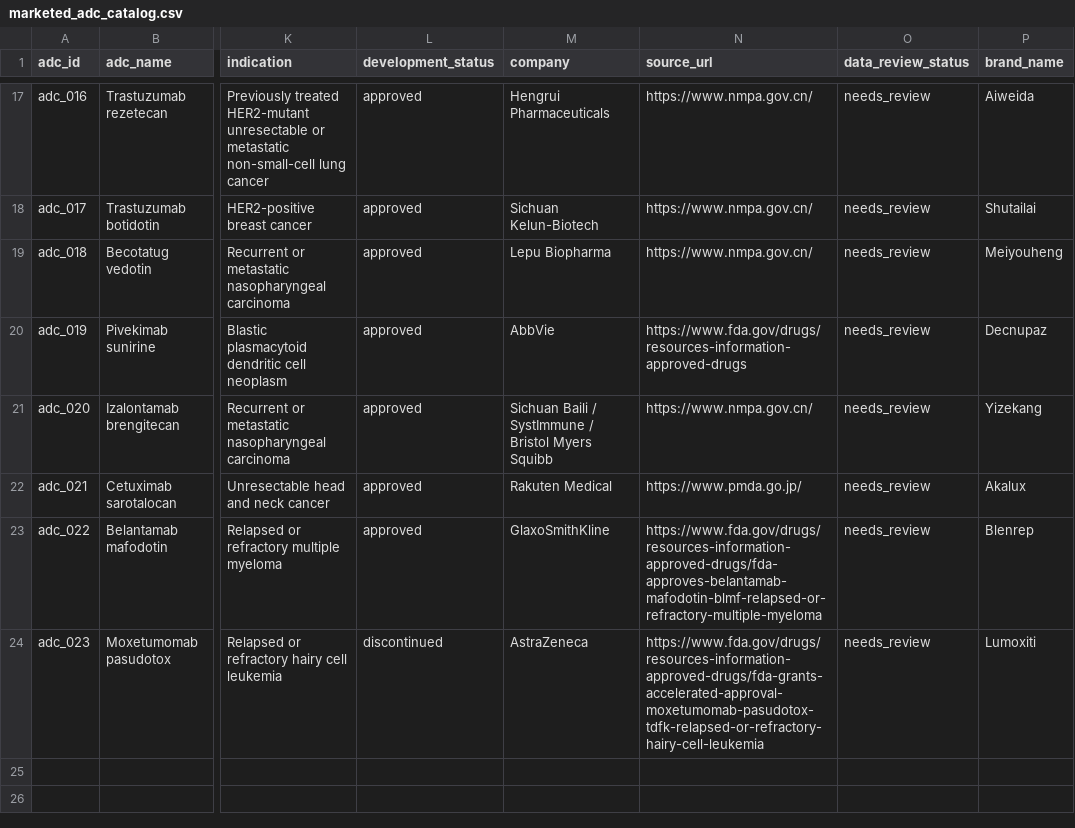
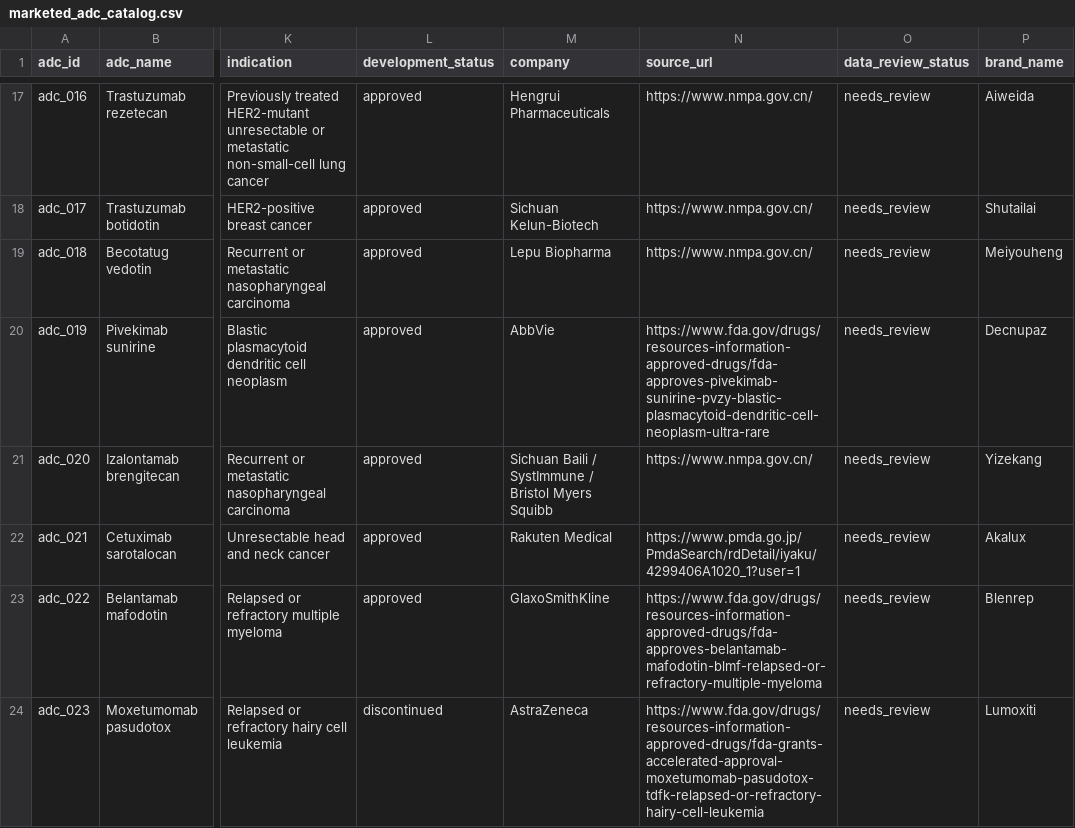
Before and after one commit to Petey-PKU/ADC-Evidence, a CSV file: data/public/marketed_adc_catalog.csv, drawn as a sheet; only a part is shown, gaps mark what is left out; the diff names each change by its address in the sheet, - before the commit and + after, or states it on an @@ line.

Commit message:
data: replace two generic regulator sources

```diff
--- a/data/public/marketed_adc_catalog.csv
+++ b/data/public/marketed_adc_catalog.csv
-N20 (source_url): https://www.fda.gov/drugs/resources-information-approved-drugs
+N20 (source_url): https://www.fda.gov/drugs/resources-information-approved-drugs/fda-approves-pivekimab-sunirine-pvzy-blastic-plasmacytoid-dendritic-cell-neoplasm-ultra-rare
-N22 (source_url): https://www.pmda.go.jp/
+N22 (source_url): https://www.pmda.go.jp/PmdaSearch/rdDetail/iyaku/4299406A1020_1?user=1
```
Also changed, not shown: 2 other files.
